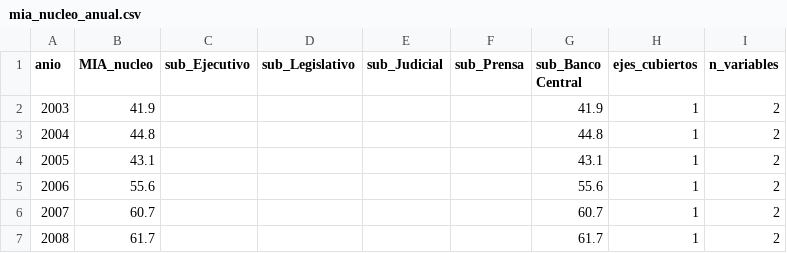
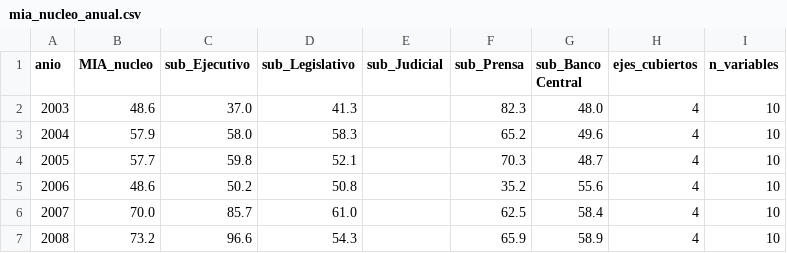
Before and after one commit to Politicas-Publicas-LyP/Monitor-Institucional-Argentino, a CSV file: output/mia_nucleo_anual.csv, drawn as a sheet; only a part is shown; the diff covers the shown part only.

```diff
--- a/output/mia_nucleo_anual.csv
+++ b/output/mia_nucleo_anual.csv
@@ -1,7 +1,7 @@
 anio,MIA_nucleo,sub_Ejecutivo,sub_Legislativo,sub_Judicial,sub_Prensa,sub_Banco Central,ejes_cubiertos,n_variables
-2003,41.9,,,,,41.9,1,2
-2004,44.8,,,,,44.8,1,2
-2005,43.1,,,,,43.1,1,2
-2006,55.6,,,,,55.6,1,2
-2007,60.7,,,,,60.7,1,2
-2008,61.7,,,,,61.7,1,2
+2003,48.6,37.0,41.3,,82.3,48.0,4,10
+2004,57.9,58.0,58.3,,65.2,49.6,4,10
+2005,57.7,59.8,52.1,,70.3,48.7,4,10
+2006,48.6,50.2,50.8,,35.2,55.6,4,10
+2007,70.0,85.7,61.0,,62.5,58.4,4,10
+2008,73.2,96.6,54.3,,65.9,58.9,4,10
```
Also changed, not shown: 111 edited cells elsewhere in this file, output/mia_nucleo_mensual.csv, 17 other files.
